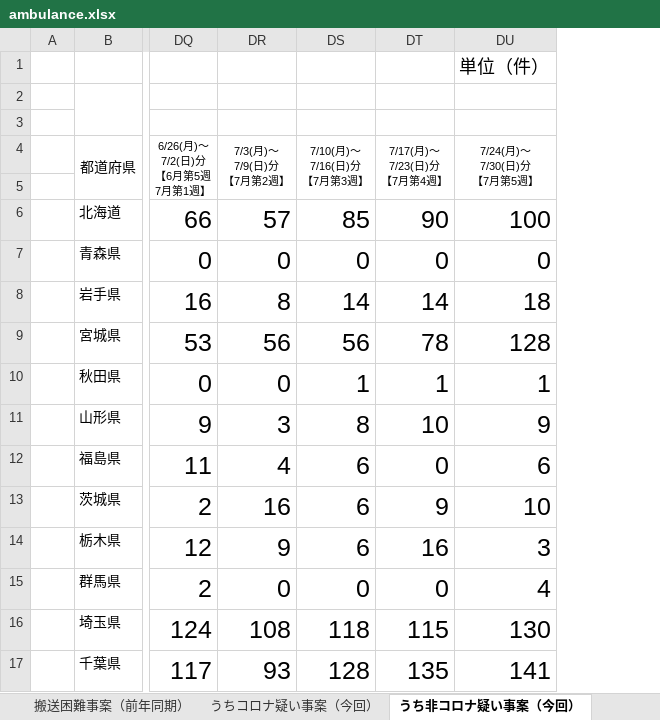
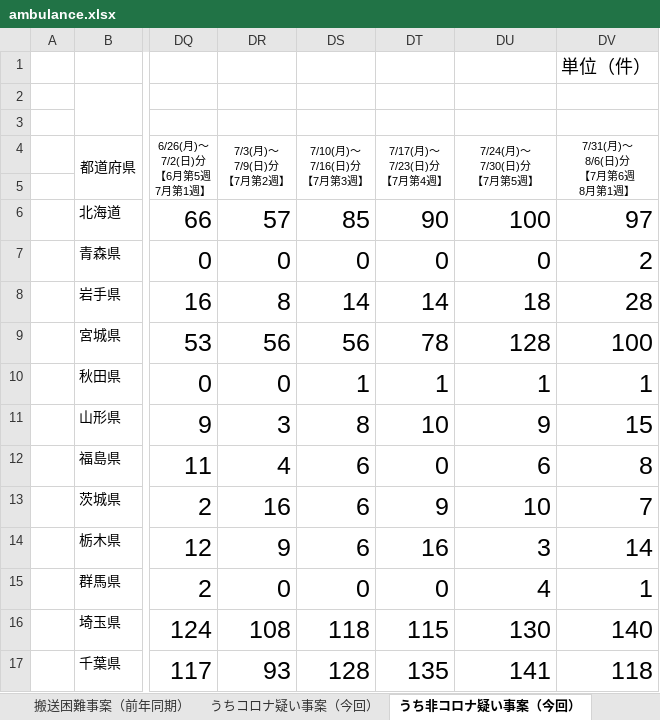
Before and after one commit to kzktmr/FukuokaCOVID19, an Excel workbook: ambulance.xlsx, sheet うち非コロナ疑い事案（今回）, drawn as a sheet; only a part is shown, gaps mark what is left out; values as stored, in another font and other column widths than the file's, no borders; charts and pictures and conditional formats not drawn; the diff names each change by its address in the sheet, - before the commit and + after, or states it on an @@ line.

```diff
--- a/ambulance.xlsx (sheet うち非コロナ疑い事案（今回）)
+++ b/ambulance.xlsx (sheet うち非コロナ疑い事案（今回）)
+column DV (7/31(月)～ 8/6(日)分 【7月第6週 8月第1週】), row 1: 単位（件）; rows 6-17: 97 | 2 | 28 | 100 | 1 | 15 | 8 | 7 | 14 | 1 | 140 | 118
-DU1 (7/24(月)～ 7/30(日)分 【7月第5週】): 単位（件）
+DU1 (7/24(月)～ 7/30(日)分 【7月第5週】): (empty)
```
Also changed, not shown: sheet 搬送困難事案（前年同期）, sheet 搬送困難事案（今回）, sheet うちコロナ疑い事案（今回）, docs/ambulance.xlsx, 9 other files.
